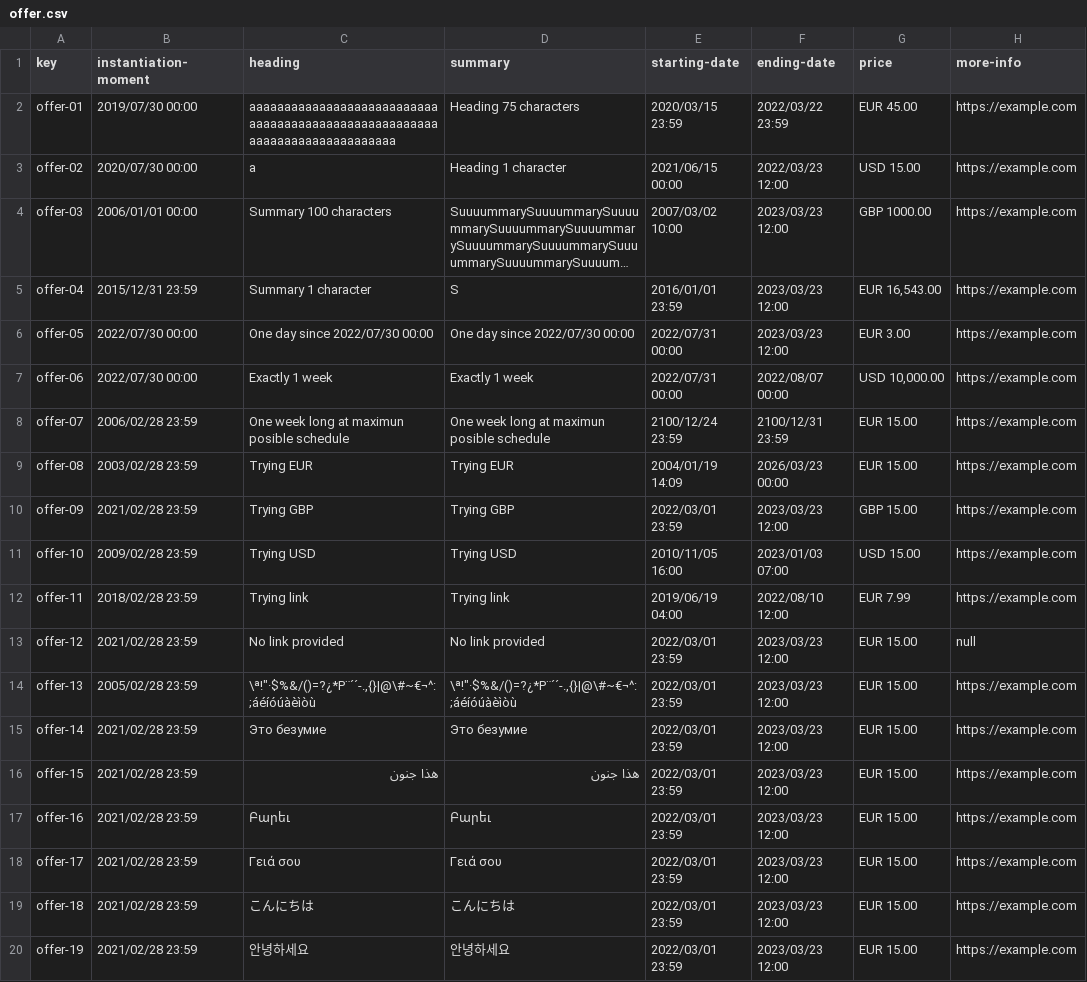
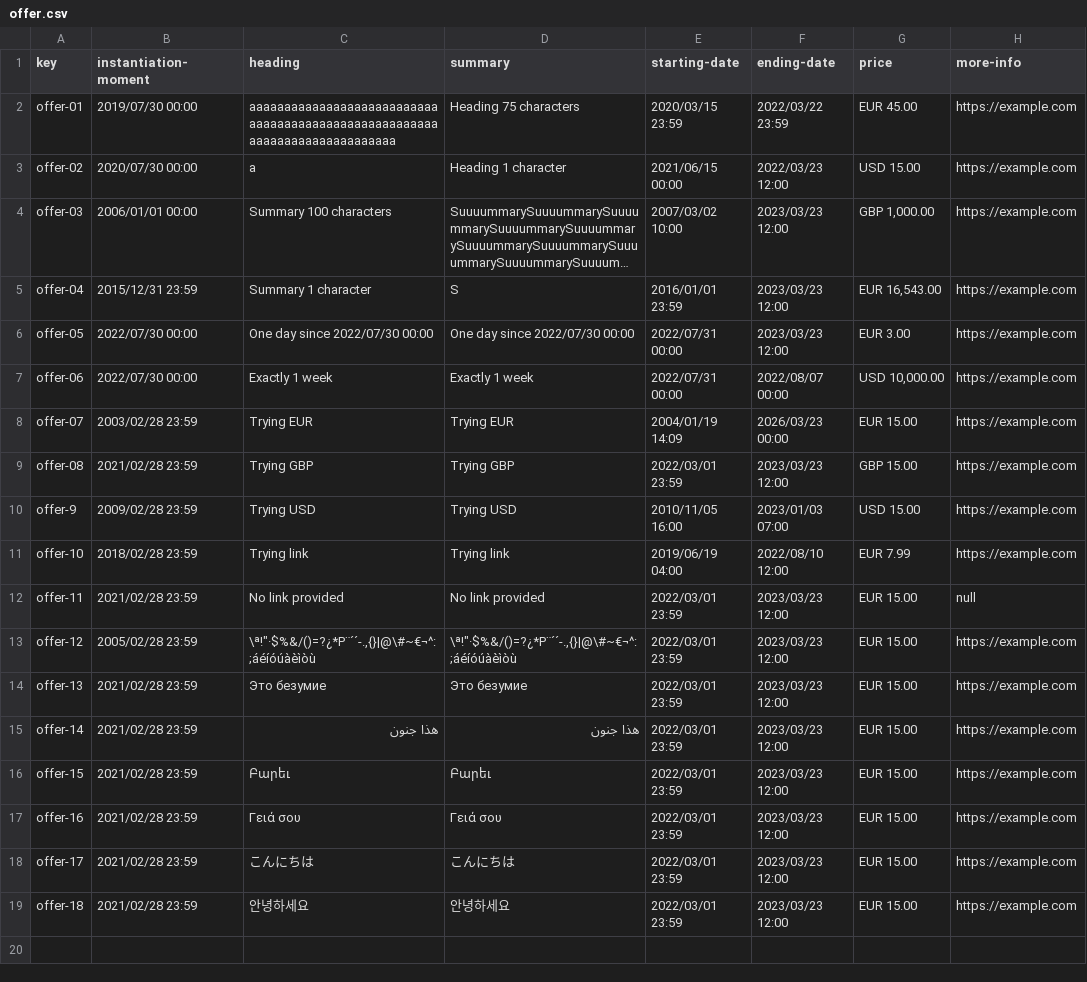
Before and after one commit to pgmarc/DP2-Project-C2.04.05, a CSV file: src/main/webapp/WEB-INF/resources/sample-data/offer.csv, drawn as a sheet; long unchanged cells end in …; removed rows and columns are numbered as before the commit, all else as after; the diff names each change by its address in the sheet, - before the commit and + after, or states it on an @@ line.

Commit message:
feat: added create test offer

```diff
--- a/src/main/webapp/WEB-INF/resources/sample-data/offer.csv
+++ b/src/main/webapp/WEB-INF/resources/sample-data/offer.csv
-G4 (price): GBP 1000.00
+G4 (price): GBP 1,000.00
-B8 (instantiation-moment): 2006/02/28 23:59
+B8 (instantiation-moment): 2003/02/28 23:59
-C8 (heading): One week long at maximun posible schedule
+C8 (heading): Trying EUR
-D8 (summary): One week long at maximun posible schedule
+D8 (summary): Trying EUR
-E8 (starting-date): 2100/12/24 23:59
+E8 (starting-date): 2004/01/19 14:09
-F8 (ending-date): 2100/12/31 23:59
+F8 (ending-date): 2026/03/23 00:00
-B9 (instantiation-moment): 2003/02/28 23:59
+B9 (instantiation-moment): 2021/02/28 23:59
-C9 (heading): Trying EUR
+C9 (heading): Trying GBP
-D9 (summary): Trying EUR
+D9 (summary): Trying GBP
-E9 (starting-date): 2004/01/19 14:09
+E9 (starting-date): 2022/03/01 23:59
-F9 (ending-date): 2026/03/23 00:00
+F9 (ending-date): 2023/03/23 12:00
-G9 (price): EUR 15.00
+G9 (price): GBP 15.00
-row 10: offer-09 | 2021/02/28 23:59 | Trying GBP | Trying GBP | 2022/03/01 23:59 | 2023/03/23 12:00 | GBP 15.00 | https://example.com
-A10 (key): offer-10
+A10 (key): offer-9
-A11 (key): offer-11
+A11 (key): offer-10
+row 12: offer-11 | 2021/02/28 23:59 | No link provided | No link provided | 2022/03/01 23:59 | 2023/03/23 12:00 | EUR 15.00 | null
-B13 (instantiation-moment): 2021/02/28 23:59
+B13 (instantiation-moment): 2005/02/28 23:59
-C13 (heading): No link provided
+C13 (heading): \ª!"·$%&/()=?¿*P¨´´-.,{}|@\#~€¬^:;áéíóúàèìòù
-D13 (summary): No link provided
+D13 (summary): \ª!"·$%&/()=?¿*P¨´´-.,{}|@\#~€¬^:;áéíóúàèìòù
-H13 (more-info): null
+H13 (more-info): https://example.com
-B14 (instantiation-moment): 2005/02/28 23:59
+B14 (instantiation-moment): 2021/02/28 23:59
-C14 (heading): \ª!"·$%&/()=?¿*P¨´´-.,{}|@\#~€¬^:;áéíóúàèìòù
+C14 (heading): Это безумие
-D14 (summary): \ª!"·$%&/()=?¿*P¨´´-.,{}|@\#~€¬^:;áéíóúàèìòù
+D14 (summary): Это безумие
-C15 (heading): Это безумие
+C15 (heading): هذا جنون
-D15 (summary): Это безумие
+D15 (summary): هذا جنون
-C16 (heading): هذا جنون
+C16 (heading): Բարեւ
-D16 (summary): هذا جنون
+D16 (summary): Բարեւ
-C17 (heading): Բարեւ
+C17 (heading): Γειά σου
-D17 (summary): Բարեւ
+D17 (summary): Γειά σου
-C18 (heading): Γειά σου
+C18 (heading): こんにちは
-D18 (summary): Γειά σου
+D18 (summary): こんにちは
-C19 (heading): こんにちは
+C19 (heading): 안녕하세요
-D19 (summary): こんにちは
+D19 (summary): 안녕하세요
-row 20: offer-19 | 2021/02/28 23:59 | 안녕하세요 | 안녕하세요 | 2022/03/01 23:59 | 2023/03/23 12:00 | EUR 15.00 | https://example.com
```
Also changed, not shown: 5 other files.
